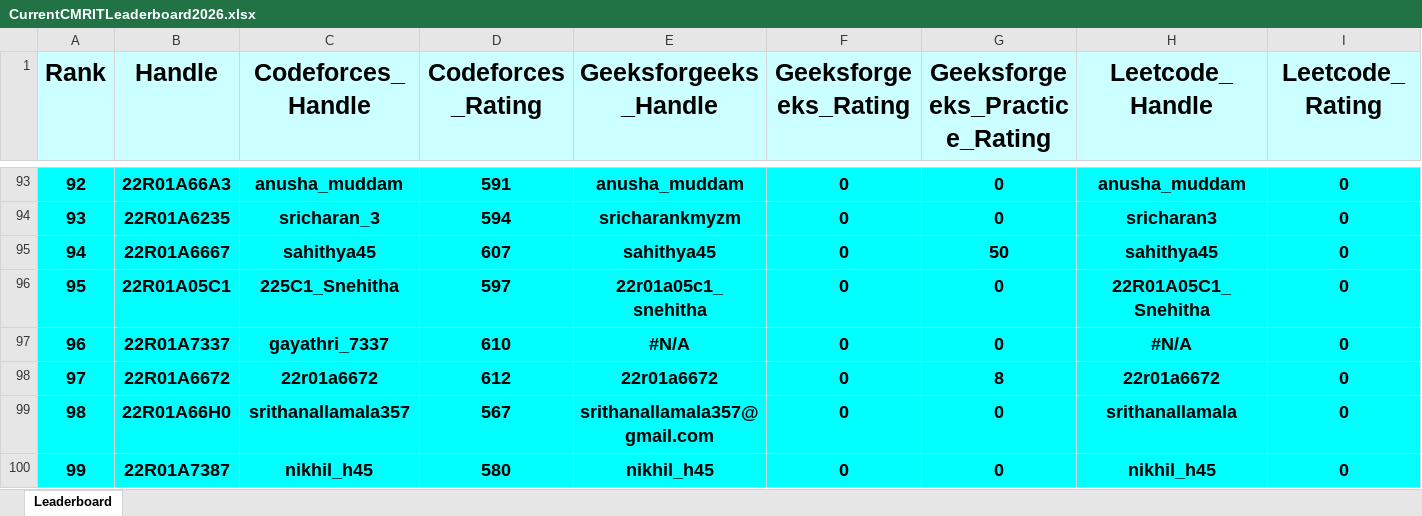
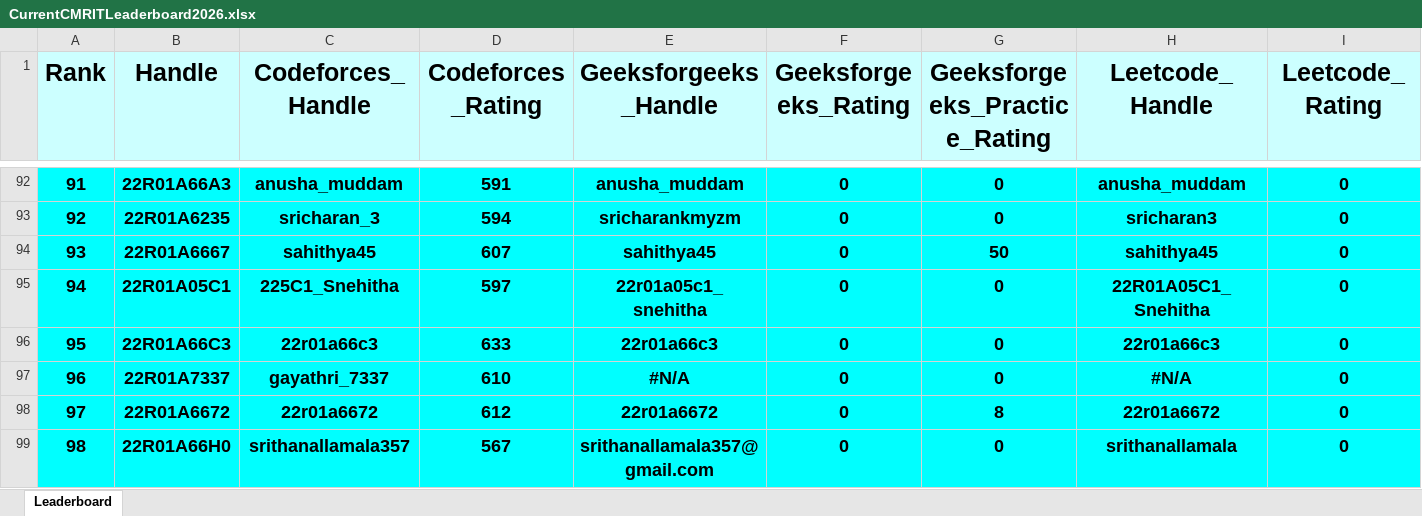
Before and after one commit to dog-broad/CMRIT2026Leaderboard, an Excel workbook: Leaderboards/CurrentCMRITLeaderboard2026.xlsx, sheet Leaderboard, drawn as a sheet; only a part is shown, gaps mark what is left out; the shorter side is filled out with more unchanged rows; values as stored, in another font and other column widths than the file's, no borders; rows hold the shown columns only; the diff covers the shown part only; the diff names each change by its address in the sheet, - before the commit and + after, or states it on an @@ line.

```diff
--- a/Leaderboards/CurrentCMRITLeaderboard2026.xlsx (sheet Leaderboard)
+++ b/Leaderboards/CurrentCMRITLeaderboard2026.xlsx (sheet Leaderboard)
@@ column A (Rank) renumbered between rows 19 and 356 @@
+row 96: 95 | 22R01A66C3 | 22r01a66c3 | 633 | 22r01a66c3 | 0 | 0 | 22r01a66c3 | 0
```
Also changed, not shown: 3 added rows and 4 removed rows elsewhere in this sheet.
